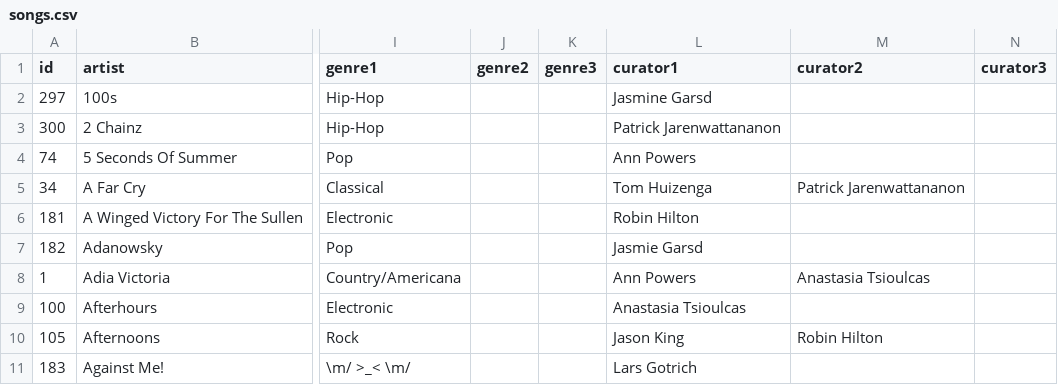
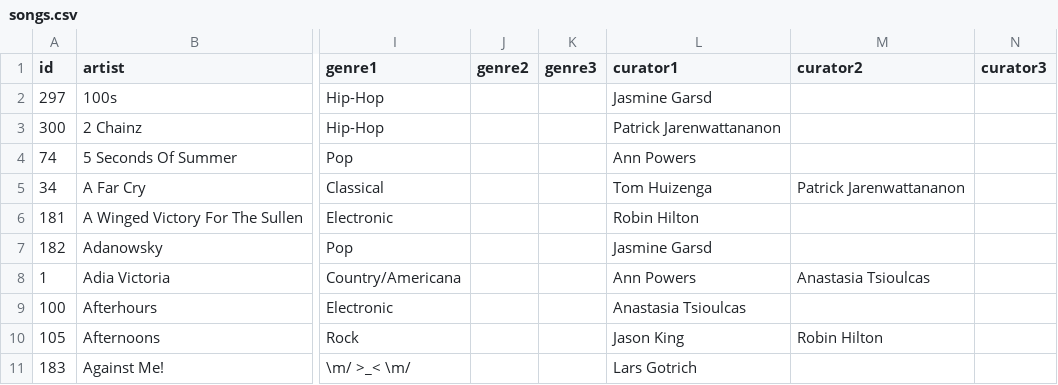
Before and after one commit to nprapps/bestsongs14, a CSV file: data/songs.csv, drawn as a sheet; only a part is shown, gaps mark what is left out; the diff covers the shown part only; the diff names each change by its address in the sheet, - before the commit and + after, or states it on an @@ line.

Commit message:
Latest data. No errors.

```diff
--- a/data/songs.csv
+++ b/data/songs.csv
-L7 (curator1): Jasmie Garsd
+L7 (curator1): Jasmine Garsd
```
Also changed, not shown: 5 edited cells elsewhere in this file, 1 other file.
